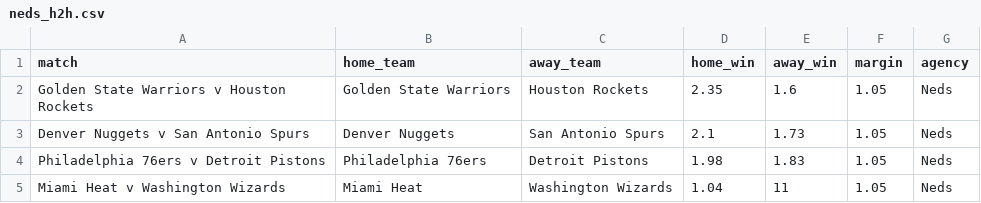
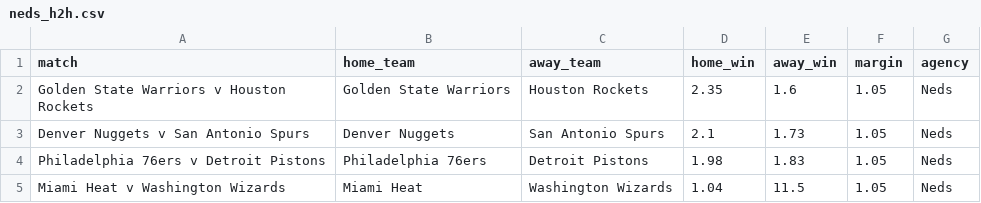
Before and after one commit to jamesbrown1417/NBA, a CSV file: Data/scraped_odds/neds_h2h.csv, drawn as a sheet.

```diff
--- a/Data/scraped_odds/neds_h2h.csv
+++ b/Data/scraped_odds/neds_h2h.csv
@@ -4,2 +4,2 @@ Denver Nuggets v San Antonio Spurs,Denver Nuggets,San Antonio Spurs,2.1,1.73,1.0
 Philadelphia 76ers v Detroit Pistons,Philadelphia 76ers,Detroit Pistons,1.98,1.83,1.05,Neds
-Miami Heat v Washington Wizards,Miami Heat,Washington Wizards,1.04,11,1.05,Neds
+Miami Heat v Washington Wizards,Miami Heat,Washington Wizards,1.04,11.5,1.05,Neds
```
Also changed, not shown: Data/scraped_odds/neds_player_pras.csv, Data/scraped_odds/pointsbet_player_assists.csv, 20 other files.
